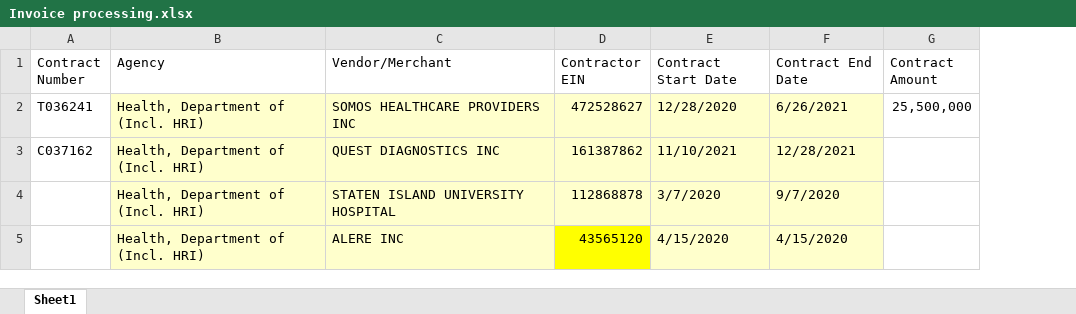
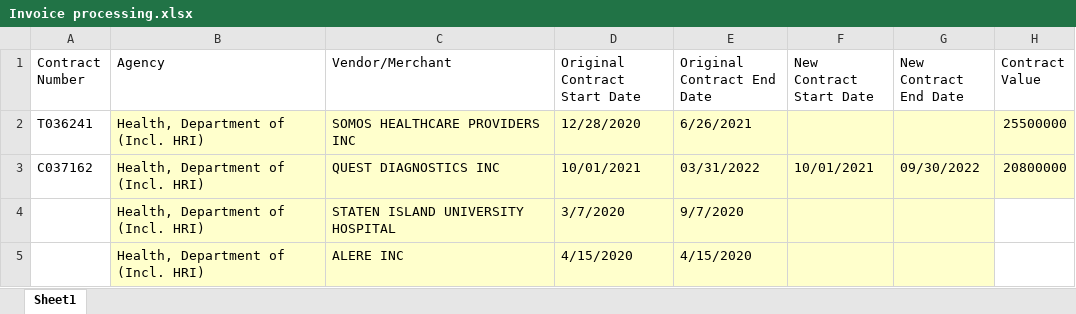
Before and after one commit to pranavGenAI/dataextractionLLM, an Excel workbook: Invoice processing.xlsx, sheet Sheet1, drawn as a sheet; values as stored, in another font and other column widths than the file's, no borders; removed rows and columns are numbered as before the commit, all else as after; the diff names each change by its address in the sheet, - before the commit and + after, or states it on an @@ line.

Commit message:
Add files via upload

```diff
--- a/Invoice processing.xlsx (sheet Sheet1)
+++ b/Invoice processing.xlsx (sheet Sheet1)
-column D (Contractor EIN), rows 2-5: 472528627 | 161387862 | 112868878 | 43565120
-column G (Contract Amount), row 2: 25,500,000
+column F (New Contract Start Date), row 3: 10/01/2021
+column G (New Contract End Date), row 3: 09/30/2022
+column H (Contract Value), rows 2-3: 25500000 | 20800000
-D1: Contract Start Date
+D1: Original Contract Start Date
-E1: Contract End Date
+E1: Original Contract End Date
-D3 (Original Contract Start Date): 11/10/2021
+D3 (Original Contract Start Date): 10/01/2021
-E3 (Original Contract End Date): 12/28/2021
+E3 (Original Contract End Date): 03/31/2022
```
